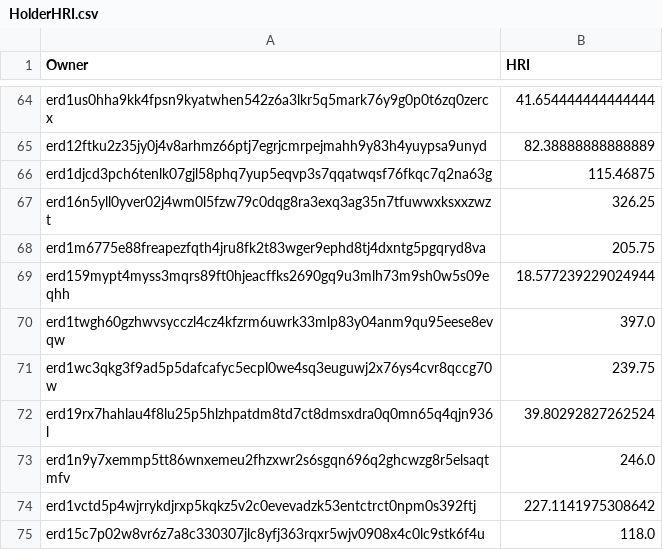
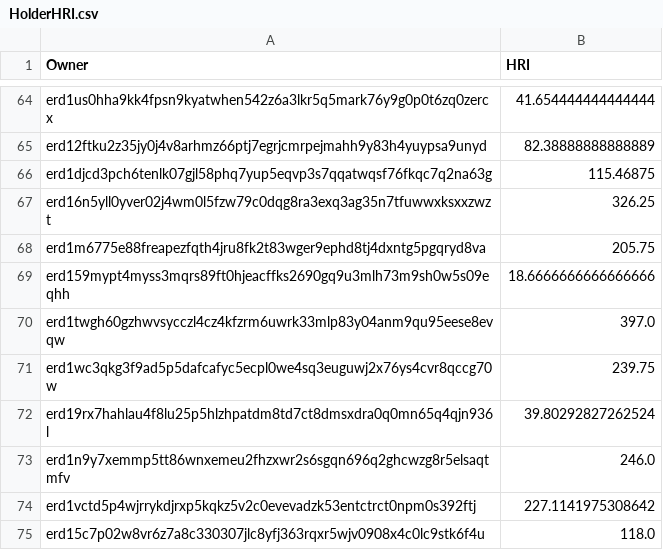
Before and after one commit to jacksmedia/hriapp, a CSV file: HolderHRI.csv, drawn as a sheet; only a part is shown, gaps mark what is left out.

Commit message:
✏️ adjustment for daemon test

```diff
--- a/HolderHRI.csv
+++ b/HolderHRI.csv
@@ -68,3 +68,3 @@ erd16n5yll0yver02j4wm0l5fzw79c0dqg8ra3exq3ag35n7tfuwwxksxxzwzt,326.25
 erd1m6775e88freapezfqth4jru8fk2t83wger9ephd8tj4dxntg5pgqryd8va,205.75
-erd159mypt4myss3mqrs89ft0hjeacffks2690gq9u3mlh73m9sh0w5s09eqhh,18.577239229024944
+erd159mypt4myss3mqrs89ft0hjeacffks2690gq9u3mlh73m9sh0w5s09eqhh,18.6666666666666666
 erd1twgh60gzhwvsycczl4cz4kfzrm6uwrk33mlp83y04anm9qu95eese8evqw,397.0
```
